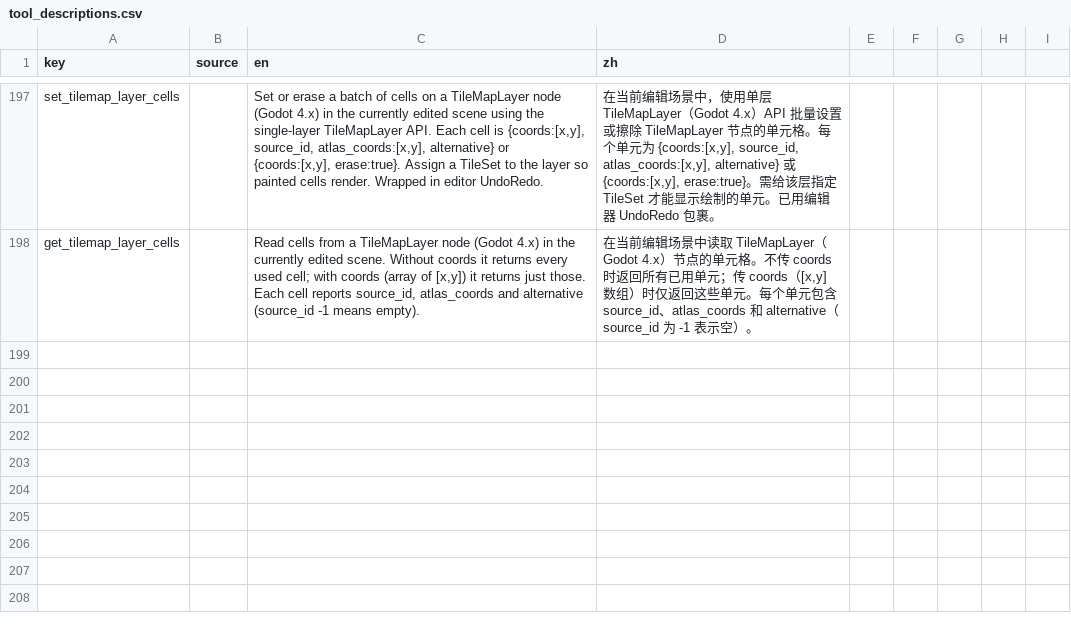
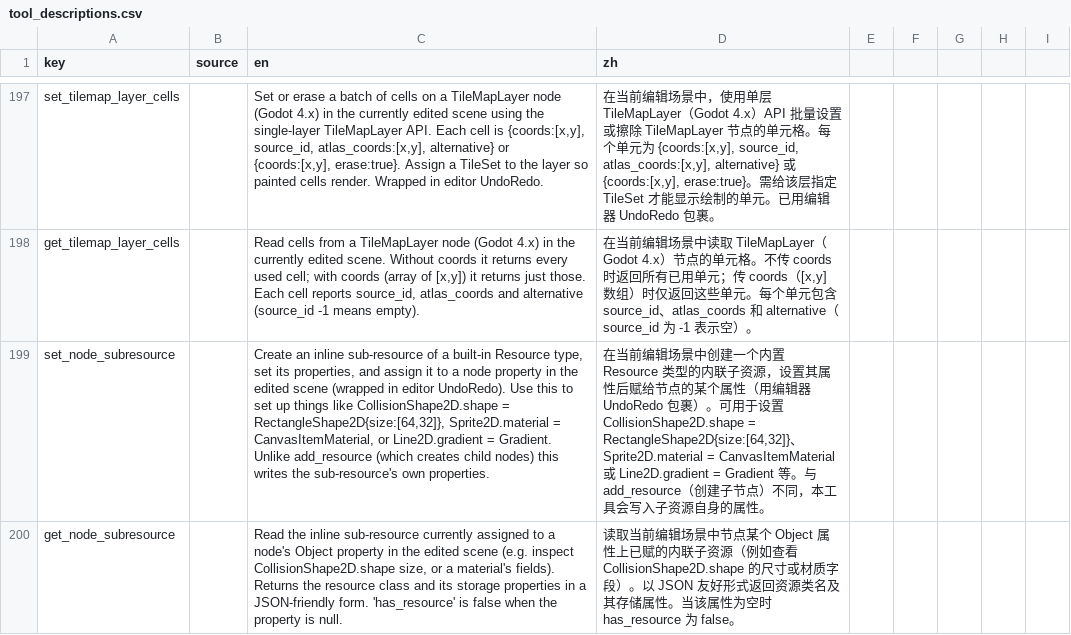
Before and after one commit to xianyu0514/GodotMcp-XY, a CSV file: addons/godot_mcp/translations/tool_descriptions.csv, drawn as a sheet; only a part is shown, gaps mark what is left out; the diff names each change by its address in the sheet, - before the commit and + after, or states it on an @@ line.

```diff
--- a/addons/godot_mcp/translations/tool_descriptions.csv
+++ b/addons/godot_mcp/translations/tool_descriptions.csv
+row 199: set_node_subresource |  | Create an inline sub-resource of a built-in Resource type, set its properties, and assign it to a node property in the edited scene (wrapped in editor UndoRedo). Use this to set up things like CollisionShape2D.shape = RectangleShape2D{size:[64,32]}, Sprite2D.material = CanvasItemMaterial, or Line2D.gradient = Gradient. Unlike add_resource (which creates child nodes) this writes the sub-resource's own properties. | 在当前编辑场景中创建一个内置 Resource 类型的内联子资源，设置其属性后赋给节点的某个属性（用编辑器 UndoRedo 包裹）。可用于设置 CollisionShape2D.shape = RectangleShape2D{size:[64,32]}、Sprite2D.material = CanvasItemMaterial 或 Line2D.gradient = Gradient 等。与 add_resource（创建子节点）不同，本工具会写入子资源自身的属性。
+row 200: get_node_subresource |  | Read the inline sub-resource currently assigned to a node's Object property in the edited scene (e.g. inspect CollisionShape2D.shape size, or a material's fields). Returns the resource class and its storage properties in a JSON-friendly form. 'has_resource' is false when the property is null. | 读取当前编辑场景中节点某个 Object 属性上已赋的内联子资源（例如查看 CollisionShape2D.shape 的尺寸或材质字段）。以 JSON 友好形式返回资源类名及其存储属性。当该属性为空时 has_resource 为 false。
```
Also changed, not shown: 12 other files.
